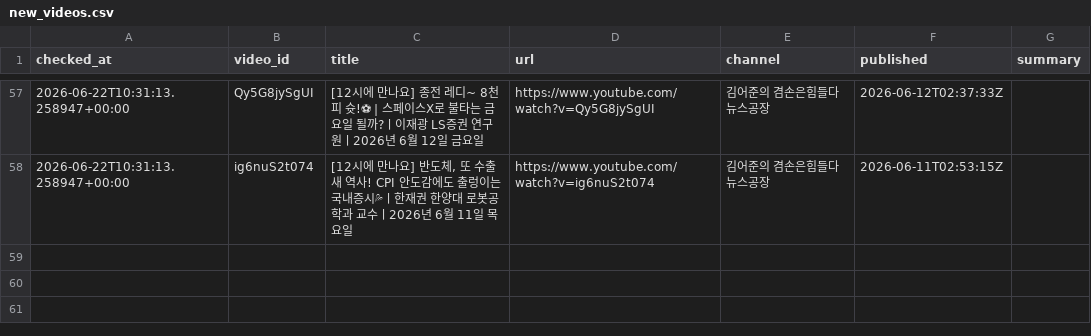
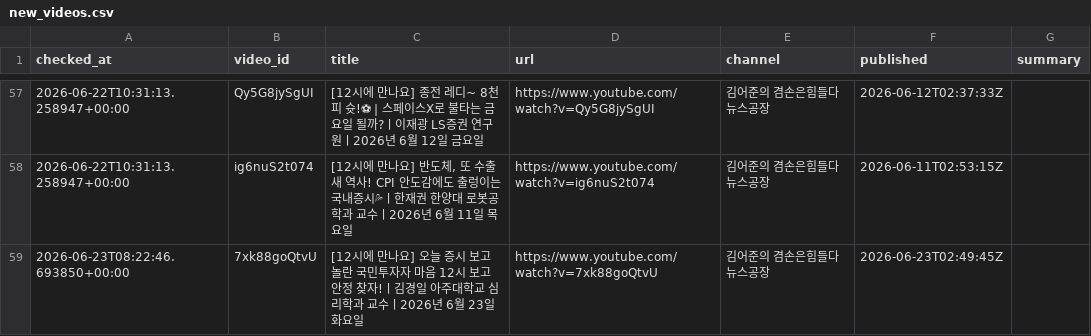
Before and after one commit to wook-44/blog_project, a CSV file: data/new_videos.csv, drawn as a sheet; only a part is shown, gaps mark what is left out; the diff names each change by its address in the sheet, - before the commit and + after, or states it on an @@ line.

```diff
--- a/data/new_videos.csv
+++ b/data/new_videos.csv
+row 59: 2026-06-23T08:22:46.693850+00:00 | 7xk88goQtvU | [12시에 만나요] 오늘 증시 보고 놀란 국민투자자 마음 12시 보고 안정 찾자!ㅣ김경일 아주대학교 심리학과 교수ㅣ2026년 6월 23일 화요일 | https://www.youtube.com/watch?v=7xk88goQtvU | 김어준의 겸손은힘들다 뉴스공장 | 2026-06-23T02:49:45Z
```
Also changed, not shown: 2 other files.
